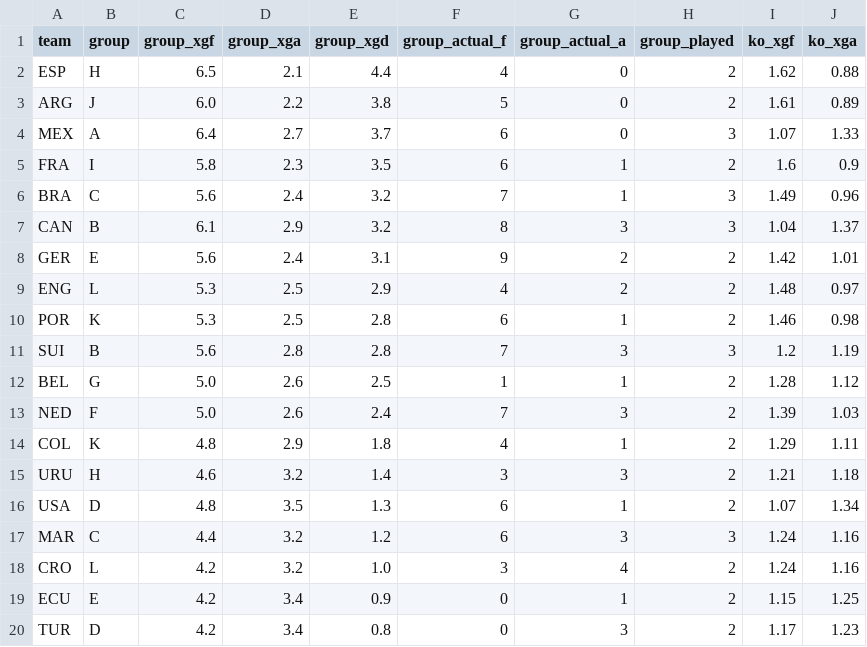
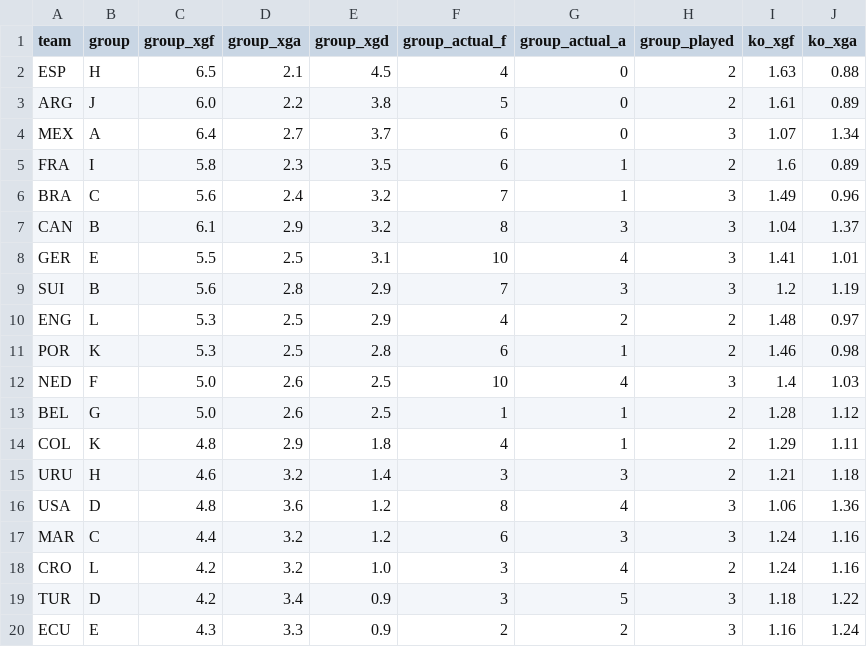
Before and after one commit to SiddharthaThakur/worldcup-iq, a CSV file: data/predictions/goals_table.csv, drawn as a sheet; only a part is shown; the diff covers the shown part only.

```diff
--- a/data/predictions/goals_table.csv
+++ b/data/predictions/goals_table.csv
@@ -1,20 +1,20 @@
 team,group,group_xgf,group_xga,group_xgd,group_actual_f,group_actual_a,group_played,ko_xgf,ko_xga
-ESP,H,6.5,2.1,4.4,4,0,2,1.62,0.88
+ESP,H,6.5,2.1,4.5,4,0,2,1.63,0.88
 ARG,J,6.0,2.2,3.8,5,0,2,1.61,0.89
-MEX,A,6.4,2.7,3.7,6,0,3,1.07,1.33
-FRA,I,5.8,2.3,3.5,6,1,2,1.6,0.9
+MEX,A,6.4,2.7,3.7,6,0,3,1.07,1.34
+FRA,I,5.8,2.3,3.5,6,1,2,1.6,0.89
 BRA,C,5.6,2.4,3.2,7,1,3,1.49,0.96
 CAN,B,6.1,2.9,3.2,8,3,3,1.04,1.37
-GER,E,5.6,2.4,3.1,9,2,2,1.42,1.01
+GER,E,5.5,2.5,3.1,10,4,3,1.41,1.01
+SUI,B,5.6,2.8,2.9,7,3,3,1.2,1.19
 ENG,L,5.3,2.5,2.9,4,2,2,1.48,0.97
 POR,K,5.3,2.5,2.8,6,1,2,1.46,0.98
-SUI,B,5.6,2.8,2.8,7,3,3,1.2,1.19
+NED,F,5.0,2.6,2.5,10,4,3,1.4,1.03
 BEL,G,5.0,2.6,2.5,1,1,2,1.28,1.12
-NED,F,5.0,2.6,2.4,7,3,2,1.39,1.03
 COL,K,4.8,2.9,1.8,4,1,2,1.29,1.11
 URU,H,4.6,3.2,1.4,3,3,2,1.21,1.18
-USA,D,4.8,3.5,1.3,6,1,2,1.07,1.34
+USA,D,4.8,3.6,1.2,8,4,3,1.06,1.36
 MAR,C,4.4,3.2,1.2,6,3,3,1.24,1.16
 CRO,L,4.2,3.2,1.0,3,4,2,1.24,1.16
-ECU,E,4.2,3.4,0.9,0,1,2,1.15,1.25
-TUR,D,4.2,3.4,0.8,0,3,2,1.17,1.23
+TUR,D,4.2,3.4,0.9,3,5,3,1.18,1.22
+ECU,E,4.3,3.3,0.9,2,2,3,1.16,1.24
```
Also changed, not shown: 1 added row, 1 removed row and 23 edited cells elsewhere in this file, data/predictions/advancement.csv, data/predictions/champion_history.csv, 5 other files.
